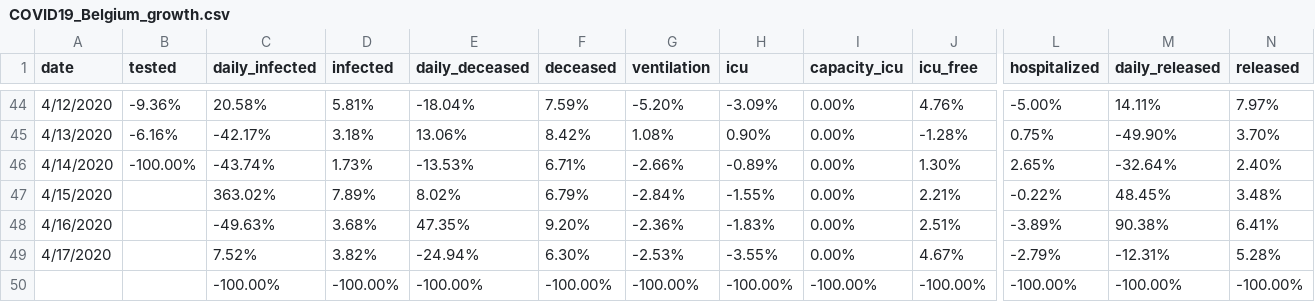
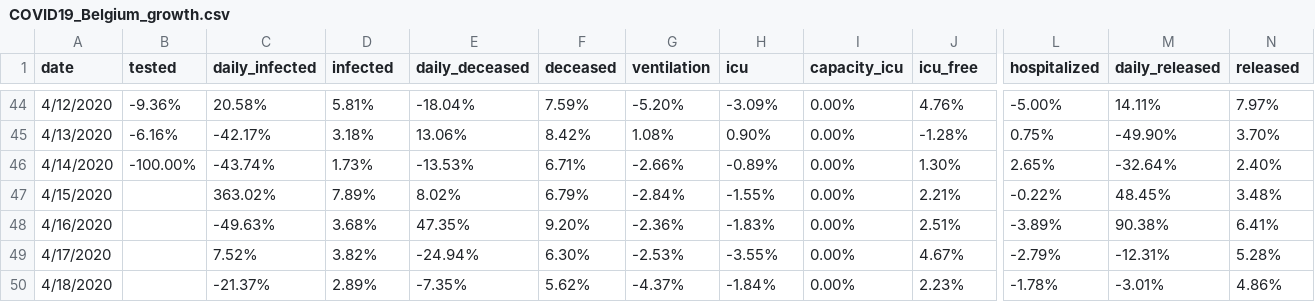
Before and after one commit to sdiepend/stayinyourkot, a CSV file: data/COVID19_Belgium_growth.csv, drawn as a sheet; only a part is shown, gaps mark what is left out; removed rows and columns are numbered as before the commit, all else as after; rows hold the shown columns only; the diff names each change by its address in the sheet, - before the commit and + after, or states it on an @@ line.

```diff
--- a/data/COVID19_Belgium_growth.csv
+++ b/data/COVID19_Belgium_growth.csv
-row 50:  |  | -100.00% | -100.00% | -100.00% | -100.00% | -100.00% | -100.00% | -100.00% | -100.00% | -100.00% | -100.00% | -100.00%
+row 50: 4/18/2020 |  | -21.37% | 2.89% | -7.35% | 5.62% | -4.37% | -1.84% | 0.00% | 2.23% | -1.78% | -3.01% | 4.86%
```
Also changed, not shown: data/COVID19_Belgium_cases.csv.
